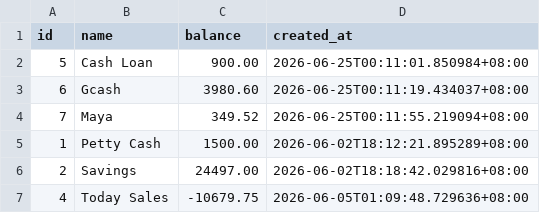
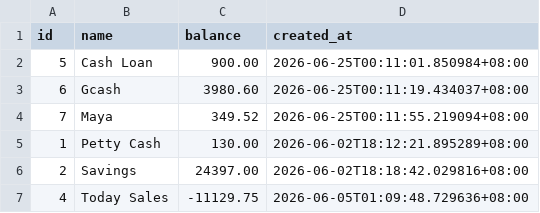
Before and after one commit to lEuvill/Inasalan_POS, a CSV file: Data/cash_accounts.csv, drawn as a sheet.

```diff
--- a/Data/cash_accounts.csv
+++ b/Data/cash_accounts.csv
@@ -4,4 +4,4 @@ id,name,balance,created_at
 7,Maya,349.52,2026-06-25T00:11:55.219094+08:00
-1,Petty Cash,1500.00,2026-06-02T18:12:21.895289+08:00
-2,Savings,24497.00,2026-06-02T18:18:42.029816+08:00
-4,Today Sales,-10679.75,2026-06-05T01:09:48.729636+08:00
+1,Petty Cash,130.00,2026-06-02T18:12:21.895289+08:00
+2,Savings,24397.00,2026-06-02T18:18:42.029816+08:00
+4,Today Sales,-11129.75,2026-06-05T01:09:48.729636+08:00
```
Also changed, not shown: Data/expenses.csv, Data/raw_materials.csv, 4 other files.
